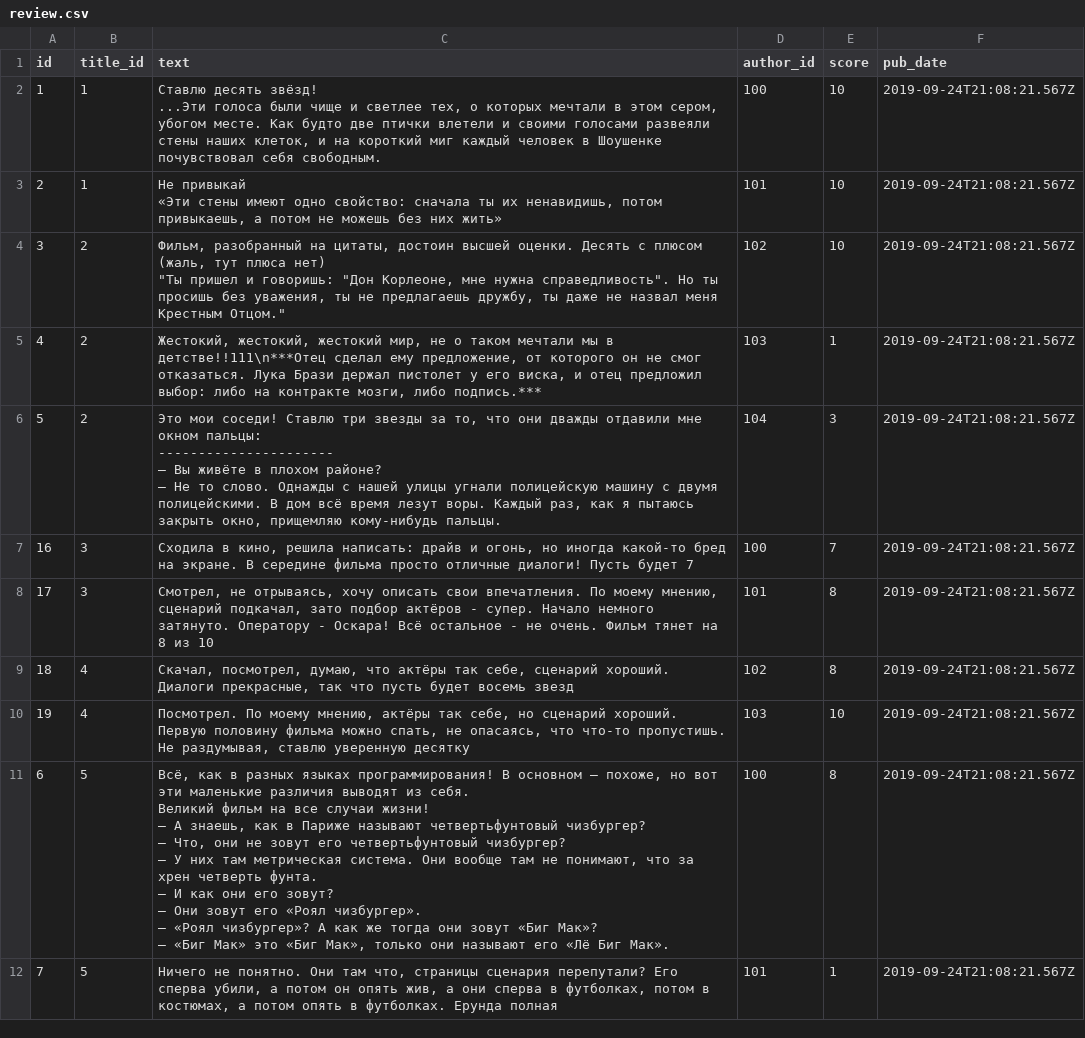
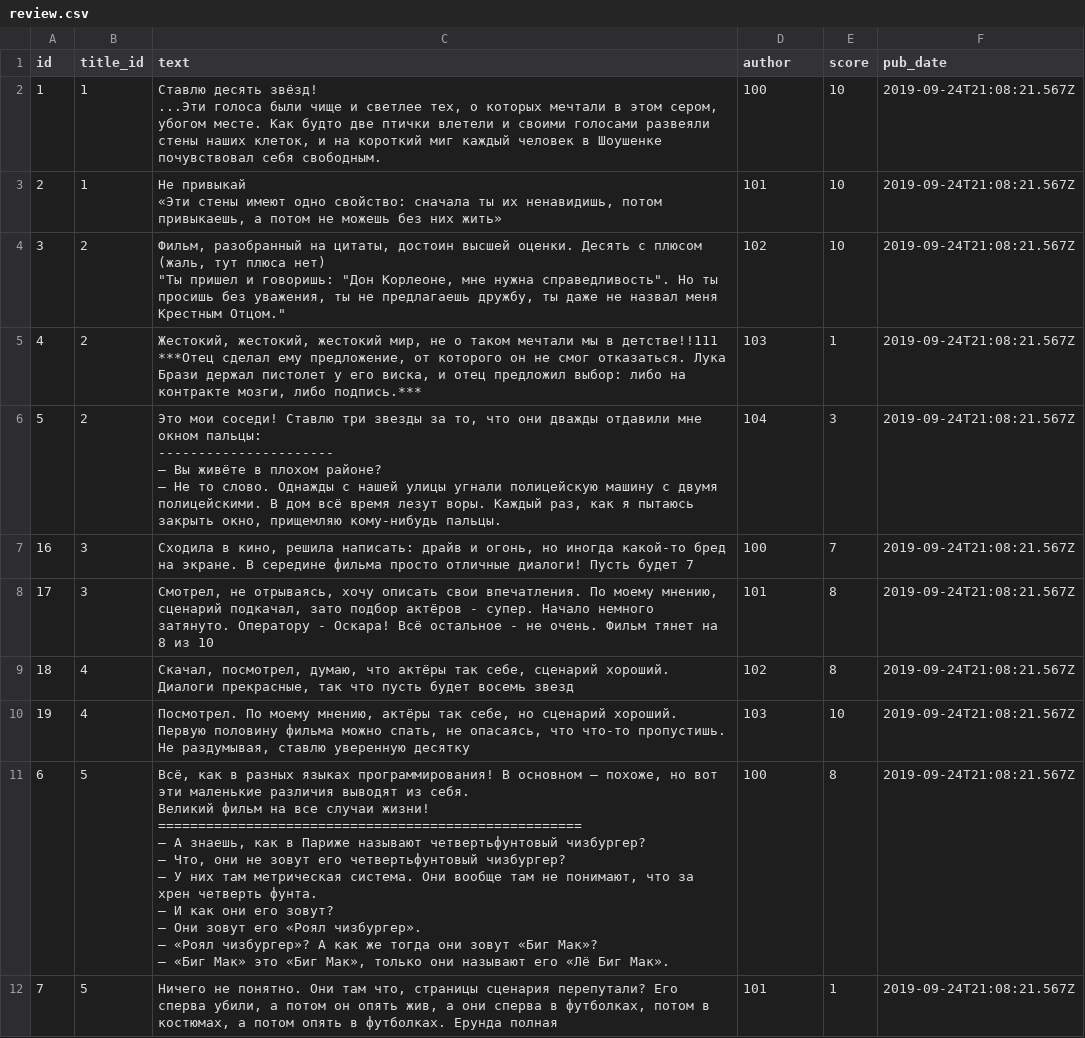
Before and after one commit to sanfootball/api_yamdb, a CSV file: api_yamdb/static/data/review.csv, drawn as a sheet; only a part is shown.

```diff
--- a/api_yamdb/static/data/review.csv
+++ b/api_yamdb/static/data/review.csv
@@ -1,2 +1,2 @@
-id,title_id,text,author_id,score,pub_date
+id,title_id,text,author,score,pub_date
 1,1,"Ставлю десять звёзд!
@@ -7,3 +7,4 @@ id,title_id,text,author_id,score,pub_date
 ""Ты пришел и говоришь: ""Дон Корлеоне, мне нужна справедливость"". Но ты просишь без уважения, ты не предлагаешь дружбу, ты даже не назвал меня Крестным Отцом.""",102,10,2019-09-24T21:08:21.567Z
-4,2,"Жестокий, жестокий, жестокий мир, не о таком мечтали мы в детстве!!111\n***Отец сделал ему предложение, от которого он не смог отказаться. Лука Брази держал пистолет у его виска, и отец предложил выбор: либо на контракте мозги, либо подпись.***",103,1,2019-09-24T21:08:21.567Z
+4,2,"Жестокий, жестокий, жестокий мир, не о таком мечтали мы в детстве!!111
+***Отец сделал ему предложение, от которого он не смог отказаться. Лука Брази держал пистолет у его виска, и отец предложил выбор: либо на контракте мозги, либо подпись.***",103,1,2019-09-24T21:08:21.567Z
 5,2,"Это мои соседи! Ставлю три звезды за то, что они дважды отдавили мне окном пальцы:
@@ -16,11 +17,12 @@ id,title_id,text,author_id,score,pub_date
 19,4,"Посмотрел. По моему мнению, актёры так себе, но сценарий хороший. Первую половину фильма можно спать, не опасаясь, что что-то пропустишь. Не раздумывая, ставлю уверенную десятку",103,10,2019-09-24T21:08:21.567Z
-6,5,"Всё, как в разных языках программирования! В основном — похоже, но вот эти маленькие различия выводят из себя.
-Великий фильм на все случаи жизни!
-— А знаешь, как в Париже называют четвертьфунтовый чизбургер?
-— Что, они не зовут его четвертьфунтовый чизбургер?
-— У них там метрическая система. Они вообще там не понимают, что за хрен четверть фунта.
-— И как они его зовут?
-— Они зовут его «Роял чизбургер».
-— «Роял чизбургер»? А как же тогда они зовут «Биг Мак»?
-— «Биг Мак» это «Биг Мак», только они называют его «Лё Биг Мак».",100,8,2019-09-24T21:08:21.567Z
+6,5,"Всё, как в разных языках программирования! В основном — похоже, но вот эти маленькие различия выводят из себя.
+Великий фильм на все случаи жизни!
+=====================================================
+— А знаешь, как в Париже называют четвертьфунтовый чизбургер?
+— Что, они не зовут его четвертьфунтовый чизбургер?
+— У них там метрическая система. Они вообще там не понимают, что за хрен четверть фунта.
+— И как они его зовут?
+— Они зовут его «Роял чизбургер».
+— «Роял чизбургер»? А как же тогда они зовут «Биг Мак»?
+— «Биг Мак» это «Биг Мак», только они называют его «Лё Биг Мак».",100,8,2019-09-24T21:08:21.567Z
 7,5,"Ничего не понятно. Они там что, страницы сценария перепутали? Его сперва убили, а потом он опять жив, а они сперва в футболках, потом в костюмах, а потом опять в футболках. Ерунда полная",101,1,2019-09-24T21:08:21.567Z
```
Also changed, not shown: api_yamdb/static/data/users.csv, 9 other files.
